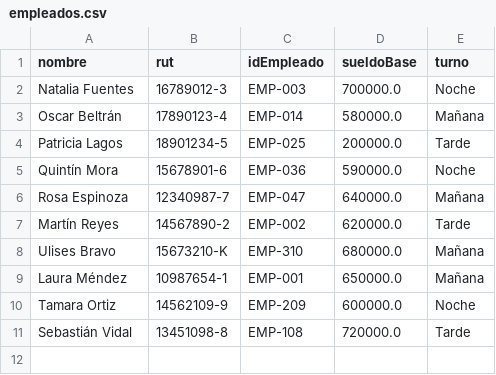
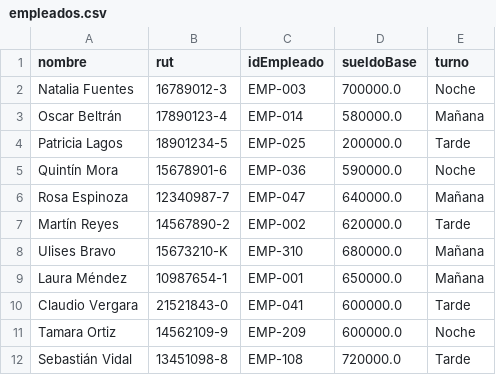
Before and after one commit to dizzineeess/proyectoSIAPeliculas-Clientes, a CSV file: data/empleados.csv, drawn as a sheet; the diff names each change by its address in the sheet, - before the commit and + after, or states it on an @@ line.

```diff
--- a/data/empleados.csv
+++ b/data/empleados.csv
+row 10: Claudio Vergara | 21521843-0 | EMP-041 | 600000.0 | Tarde
```
Also changed, not shown: data/peliculas.csv, 4 other files.
